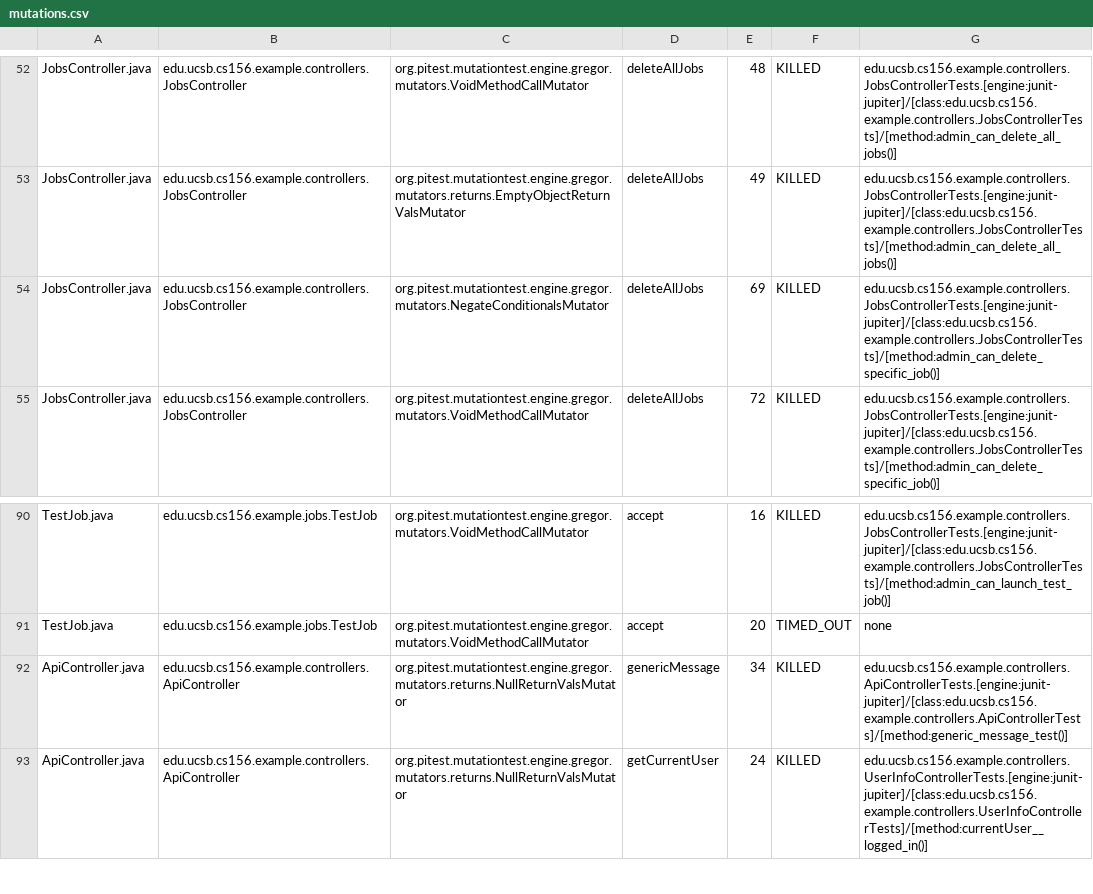
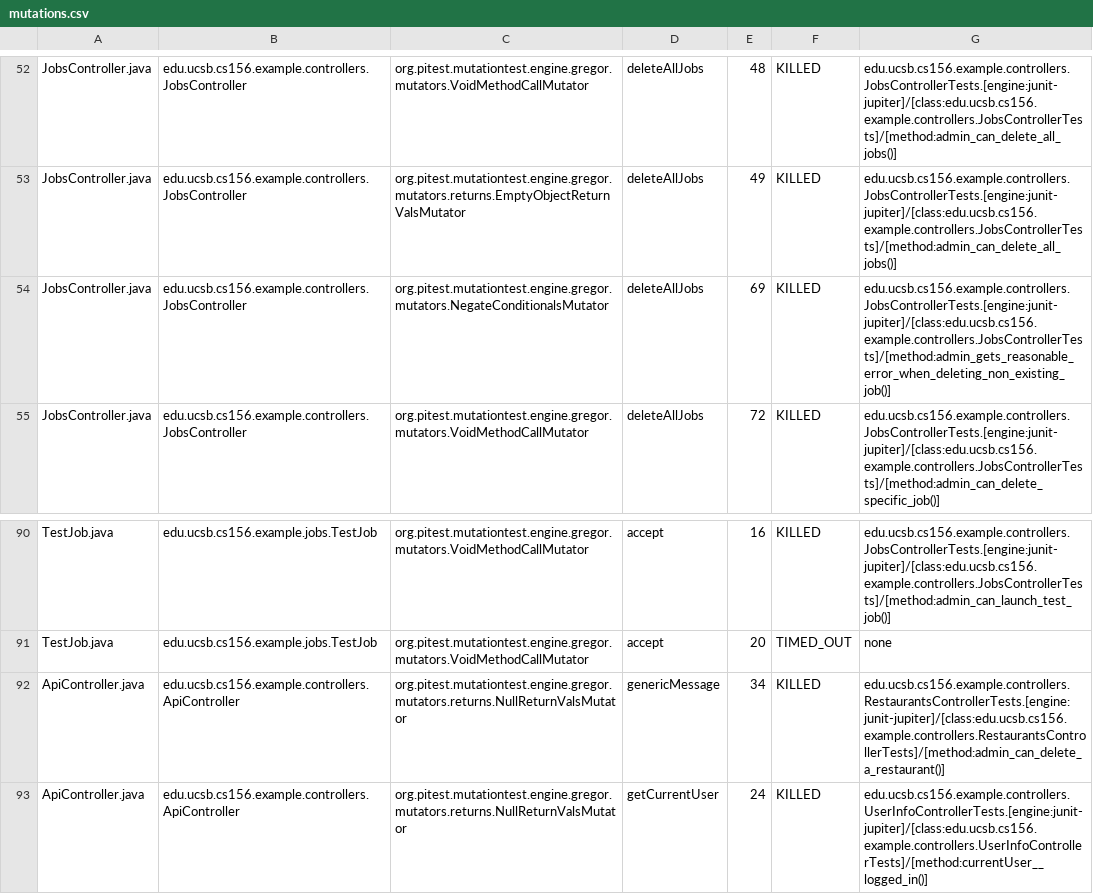
Before and after one commit to ucsb-cs156-f25/team01-f25-16, a CSV file: prs/46/pitest/mutations.csv, drawn as a sheet; only a part is shown, gaps mark what is left out.

Commit message:
Deploying to gh-pages from @ ucsb-cs156-f25/team01-f25-16@992db992717dc8ed3d8a2c8a2b5ea33ed717234d 🚀

```diff
--- a/prs/46/pitest/mutations.csv
+++ b/prs/46/pitest/mutations.csv
@@ -53,3 +53,3 @@ JobsController.java,edu.ucsb.cs156.example.controllers.JobsController,org.pitest
 JobsController.java,edu.ucsb.cs156.example.controllers.JobsController,org.pitest.mutationtest.engine.gregor.mutators.returns.EmptyObjectReturnValsMutator,deleteAllJobs,49,KILLED,edu.ucsb.cs156.example.controllers.JobsControllerTests.[engine:junit-jupiter]/[class:edu.ucsb.cs156.example.controllers.JobsControllerTests]/[method:admin_can_delete_all_jobs()]
-JobsController.java,edu.ucsb.cs156.example.controllers.JobsController,org.pitest.mutationtest.engine.gregor.mutators.NegateConditionalsMutator,deleteAllJobs,69,KILLED,edu.ucsb.cs156.example.controllers.JobsControllerTests.[engine:junit-jupiter]/[class:edu.ucsb.cs156.example.controllers.JobsControllerTests]/[method:admin_can_delete_specific_job()]
+JobsController.java,edu.ucsb.cs156.example.controllers.JobsController,org.pitest.mutationtest.engine.gregor.mutators.NegateConditionalsMutator,deleteAllJobs,69,KILLED,edu.ucsb.cs156.example.controllers.JobsControllerTests.[engine:junit-jupiter]/[class:edu.ucsb.cs156.example.controllers.JobsControllerTests]/[method:admin_gets_reasonable_error_when_deleting_non_existing_job()]
 JobsController.java,edu.ucsb.cs156.example.controllers.JobsController,org.pitest.mutationtest.engine.gregor.mutators.VoidMethodCallMutator,deleteAllJobs,72,KILLED,edu.ucsb.cs156.example.controllers.JobsControllerTests.[engine:junit-jupiter]/[class:edu.ucsb.cs156.example.controllers.JobsControllerTests]/[method:admin_can_delete_specific_job()]
@@ -91,3 +91,3 @@ TestJob.java,edu.ucsb.cs156.example.jobs.TestJob,org.pitest.mutationtest.engine.
 TestJob.java,edu.ucsb.cs156.example.jobs.TestJob,org.pitest.mutationtest.engine.gregor.mutators.VoidMethodCallMutator,accept,20,TIMED_OUT,none
-ApiController.java,edu.ucsb.cs156.example.controllers.ApiController,org.pitest.mutationtest.engine.gregor.mutators.returns.NullReturnValsMutator,genericMessage,34,KILLED,edu.ucsb.cs156.example.controllers.ApiControllerTests.[engine:junit-jupiter]/[class:edu.ucsb.cs156.example.controllers.ApiControllerTests]/[method:generic_message_test()]
+ApiController.java,edu.ucsb.cs156.example.controllers.ApiController,org.pitest.mutationtest.engine.gregor.mutators.returns.NullReturnValsMutator,genericMessage,34,KILLED,edu.ucsb.cs156.example.controllers.RestaurantsControllerTests.[engine:junit-jupiter]/[class:edu.ucsb.cs156.example.controllers.RestaurantsControllerTests]/[method:admin_can_delete_a_restaurant()]
 ApiController.java,edu.ucsb.cs156.example.controllers.ApiController,org.pitest.mutationtest.engine.gregor.mutators.returns.NullReturnValsMutator,getCurrentUser,24,KILLED,edu.ucsb.cs156.example.controllers.UserInfoControllerTests.[engine:junit-jupiter]/[class:edu.ucsb.cs156.example.controllers.UserInfoControllerTests]/[method:currentUser__logged_in()]
```
Also changed, not shown: 17 other files.
